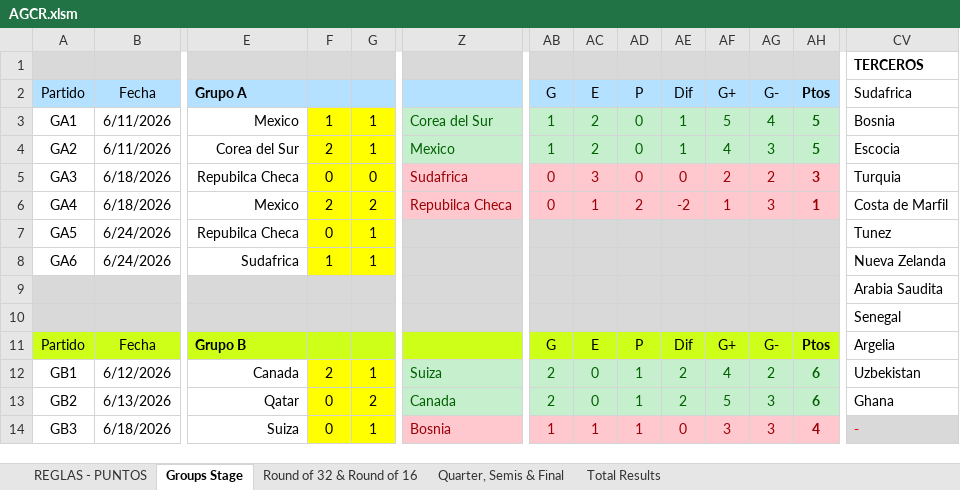
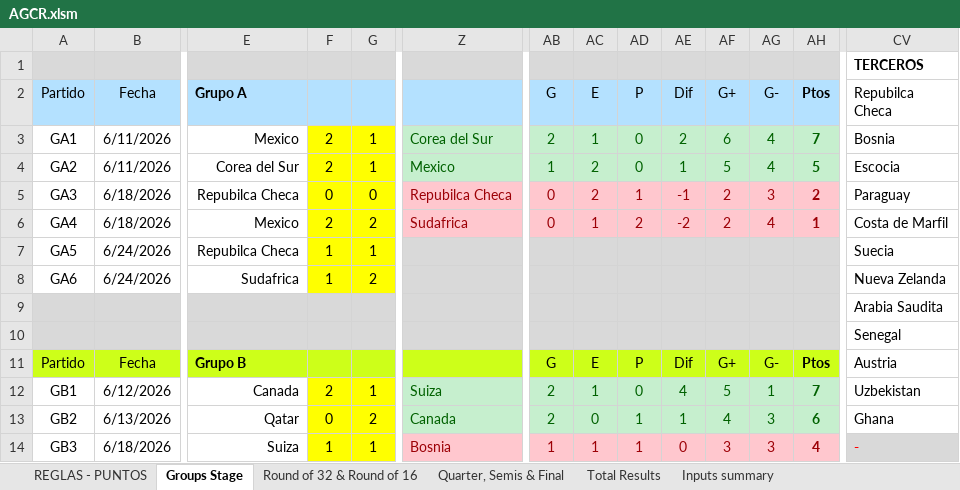
Before and after one commit to GUILLERMOLINEROA/Prode_mundial_2026, an Excel workbook: data/groups/oficina/participantes/AGCR.xlsm, sheet Groups Stage, drawn as a sheet; only a part is shown, gaps mark what is left out; values as stored, in another font and other column widths than the file's, no borders; charts and pictures and conditional formats not drawn; the diff covers the shown part only; the diff names each change by its address in the sheet, - before the commit and + after, or states it on an @@ line.

```diff
--- a/data/groups/oficina/participantes/AGCR.xlsm (sheet Groups Stage)
+++ b/data/groups/oficina/participantes/AGCR.xlsm (sheet Groups Stage)
@@ sheet tab unhidden: Inputs summary @@
-CV2: Sudafrica
+CV2: Repubilca Checa
-F3: 1
+F3: 2
-AB3 (G): 1
+AB3 (G): 2
-AC3 (E): 2
+AC3 (E): 1
-AE3 (Dif): 1
+AE3 (Dif): 2
-AF3 (G+): 5
+AF3 (G+): 6
-AH3 (Ptos): 5
+AH3 (Ptos): 7
-AF4 (G+): 4
+AF4 (G+): 5
-AG4 (G-): 3
+AG4 (G-): 4
-Z5: Sudafrica
+Z5: Repubilca Checa
-AC5 (E): 3
+AC5 (E): 2
-AD5 (P): 0
+AD5 (P): 1
-AE5 (Dif): 0
+AE5 (Dif): -1
-AG5 (G-): 2
+AG5 (G-): 3
-AH5 (Ptos): 3
+AH5 (Ptos): 2
-CV5 (Repubilca Checa): Turquia
+CV5 (Repubilca Checa): Paraguay
-Z6: Repubilca Checa
+Z6: Sudafrica
-AF6 (G+): 1
+AF6 (G+): 2
-AG6 (G-): 3
+AG6 (G-): 4
-F7: 0
+F7: 1
-CV7 (Repubilca Checa): Tunez
+CV7 (Repubilca Checa): Suecia
-G8: 1
+G8: 2
-CV11 (Repubilca Checa): Argelia
+CV11 (Repubilca Checa): Austria
-AC12 (E): 0
+AC12 (E): 1
-AD12 (P): 1
+AD12 (P): 0
-AE12 (Dif): 2
+AE12 (Dif): 4
-AF12 (G+): 4
+AF12 (G+): 5
-AG12 (G-): 2
+AG12 (G-): 1
-AH12 (Ptos): 6
+AH12 (Ptos): 7
-AE13 (Dif): 2
+AE13 (Dif): 1
-AF13 (G+): 5
+AF13 (G+): 4
-F14: 0
+F14: 1
```
Also changed, not shown: 86 edited cells elsewhere in this sheet, sheet Total Results, sheet Quarter, Semis & Final, sheet Round of 32 & Round of 16, hidden cells, charts or pictures.
